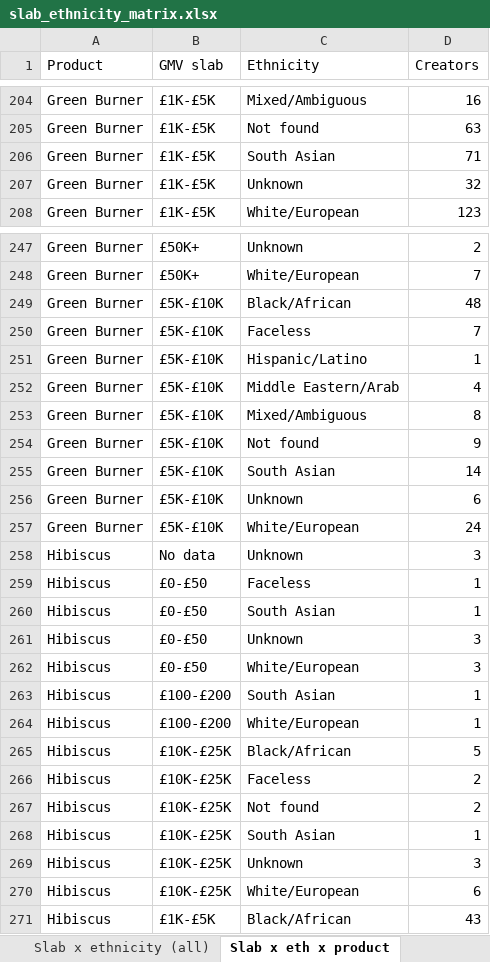
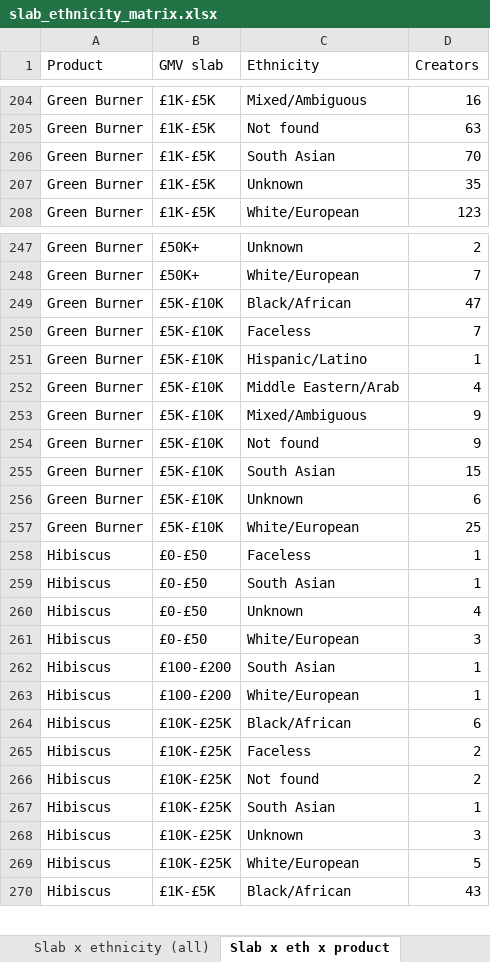
Before and after one commit to aviralgarg-commits/vahdam-sampling-dashboard, an Excel workbook: slab_ethnicity_matrix.xlsx, sheet Slab x eth x product, drawn as a sheet; only a part is shown, gaps mark what is left out; values as stored, in another font and other column widths than the file's, no borders; removed rows and columns are numbered as before the commit, all else as after; the diff covers the shown part only; the diff names each change by its address in the sheet, - before the commit and + after, or states it on an @@ line.

```diff
--- a/slab_ethnicity_matrix.xlsx (sheet Slab x eth x product)
+++ b/slab_ethnicity_matrix.xlsx (sheet Slab x eth x product)
-D206 (Creators): 71
+D206 (Creators): 70
-D207 (Creators): 32
+D207 (Creators): 35
-D249 (Creators): 48
+D249 (Creators): 47
-D253 (Creators): 8
+D253 (Creators): 9
-D255 (Creators): 14
+D255 (Creators): 15
-D257 (Creators): 24
+D257 (Creators): 25
-row 258: Hibiscus | No data | Unknown | 3
-D260 (Creators): 3
+D260 (Creators): 4
-D264 (Creators): 5
+D264 (Creators): 6
-D269 (Creators): 6
+D269 (Creators): 5
```
Also changed, not shown: 1 added row, 1 removed row and 54 edited cells elsewhere in this sheet, sheet Slab x ethnicity (all), chase_list.xlsx, creator_monthly_video_gmv.xlsx, 12 other files.
